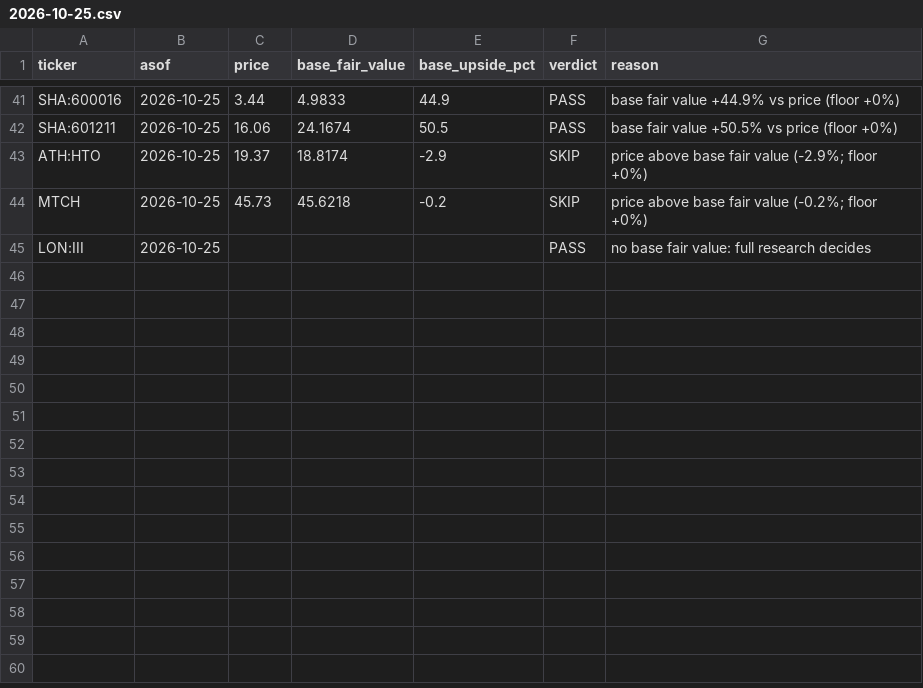
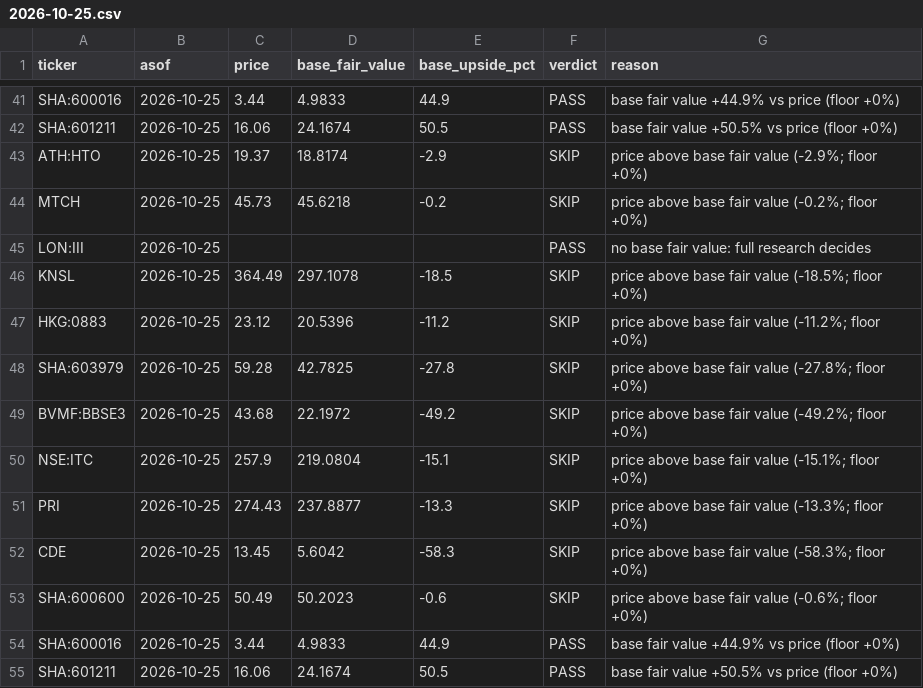
Before and after one commit to oskarajaspinall-cell/paper-portfolio, a CSV file: reports/prescreen/2026-10-25.csv, drawn as a sheet; only a part is shown, gaps mark what is left out.

```diff
--- a/reports/prescreen/2026-10-25.csv
+++ b/reports/prescreen/2026-10-25.csv
@@ -45 +45,11 @@ MTCH,2026-10-25,45.73,45.6218,-0.2,SKIP,price above base fair value (-0.2%; floo
 LON:III,2026-10-25,,,,PASS,no base fair value: full research decides
+KNSL,2026-10-25,364.49,297.1078,-18.5,SKIP,price above base fair value (-18.5%; floor +0%)
+HKG:0883,2026-10-25,23.12,20.5396,-11.2,SKIP,price above base fair value (-11.2%; floor +0%)
+SHA:603979,2026-10-25,59.28,42.7825,-27.8,SKIP,price above base fair value (-27.8%; floor +0%)
+BVMF:BBSE3,2026-10-25,43.68,22.1972,-49.2,SKIP,price above base fair value (-49.2%; floor +0%)
+NSE:ITC,2026-10-25,257.9,219.0804,-15.1,SKIP,price above base fair value (-15.1%; floor +0%)
+PRI,2026-10-25,274.43,237.8877,-13.3,SKIP,price above base fair value (-13.3%; floor +0%)
+CDE,2026-10-25,13.45,5.6042,-58.3,SKIP,price above base fair value (-58.3%; floor +0%)
+SHA:600600,2026-10-25,50.49,50.2023,-0.6,SKIP,price above base fair value (-0.6%; floor +0%)
+SHA:600016,2026-10-25,3.44,4.9833,44.9,PASS,base fair value +44.9% vs price (floor +0%)
+SHA:601211,2026-10-25,16.06,24.1674,50.5,PASS,base fair value +50.5% vs price (floor +0%)
```
Also changed, not shown: 4 other files.
